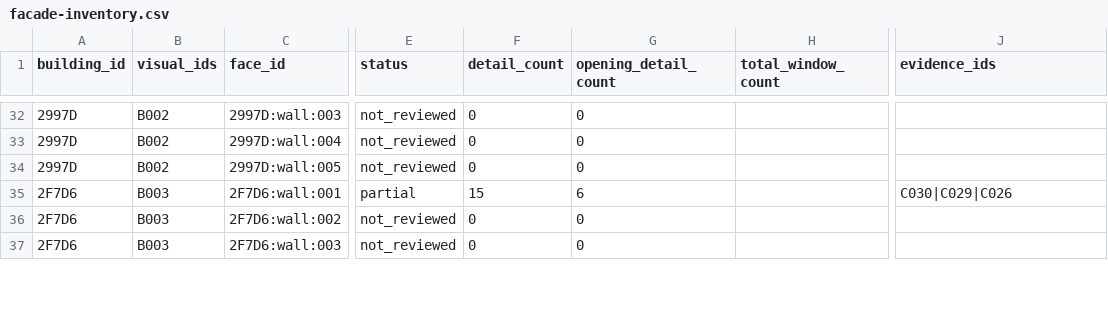
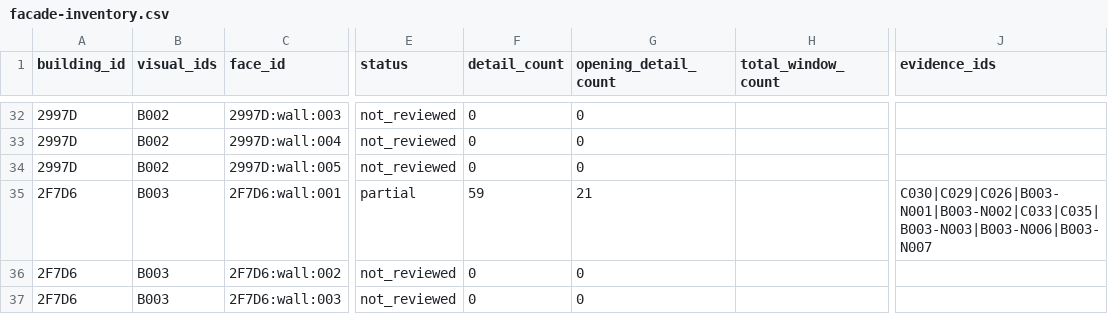
Before and after one commit to djbebs/mini-crans-montana, a CSV file: preview-ycoor-design/design/facade-inventory.csv, drawn as a sheet; only a part is shown, gaps mark what is left out; the diff covers the shown part only; the diff names each change by its address in the sheet, - before the commit and + after, or states it on an @@ line.

```diff
--- a/preview-ycoor-design/design/facade-inventory.csv
+++ b/preview-ycoor-design/design/facade-inventory.csv
-F35 (detail_count): 15
+F35 (detail_count): 59
-G35 (opening_detail_count): 6
+G35 (opening_detail_count): 21
-J35 (evidence_ids): C030|C029|C026
+J35 (evidence_ids): C030|C029|C026|B003-N001|B003-N002|C033|C035|B003-N003|B003-N006|B003-N007
```
Also changed, not shown: 11 edited cells elsewhere in this file, 29 other files.
